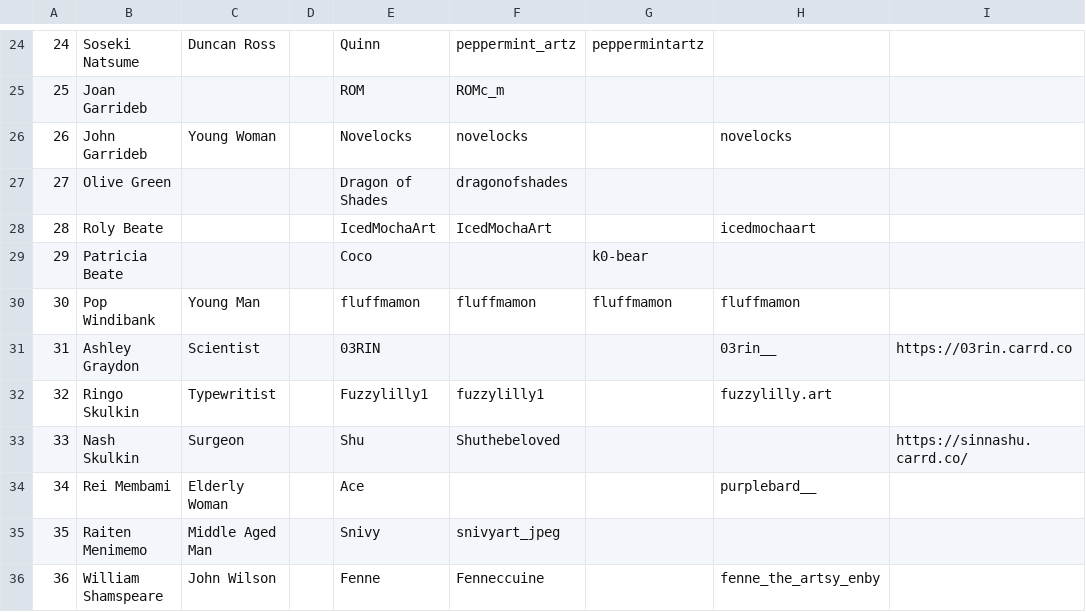
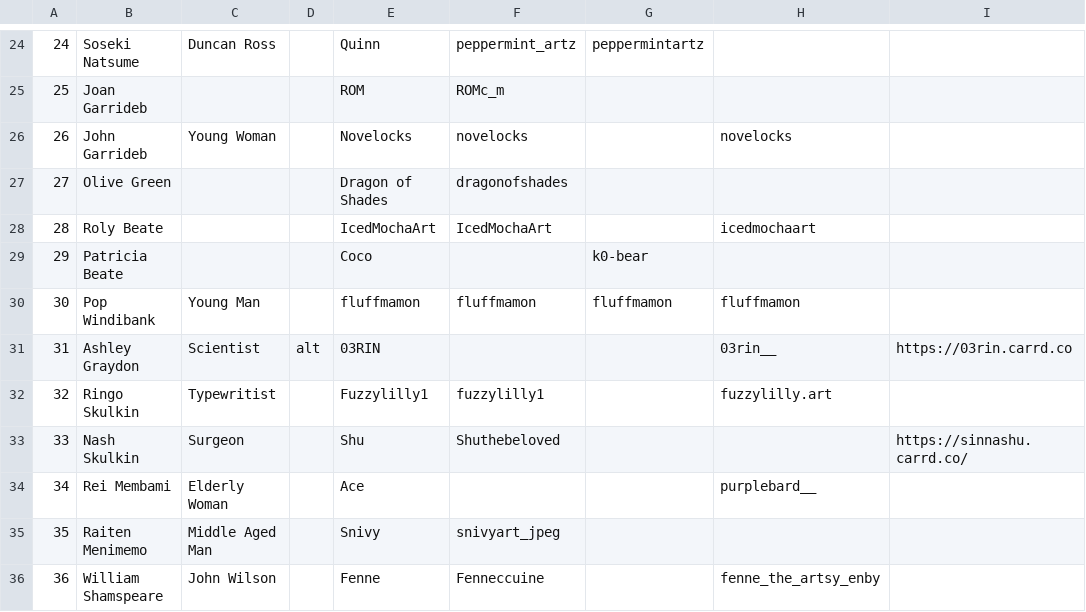
Before and after one commit to milazazo/tgaa, a CSV file: data.csv, drawn as a sheet; only a part is shown, gaps mark what is left out; the diff names each change by its address in the sheet, - before the commit and + after, or states it on an @@ line.

```diff
--- a/data.csv
+++ b/data.csv
-D31: (empty)
+D31: alt
```
Also changed, not shown: 6 other files.
